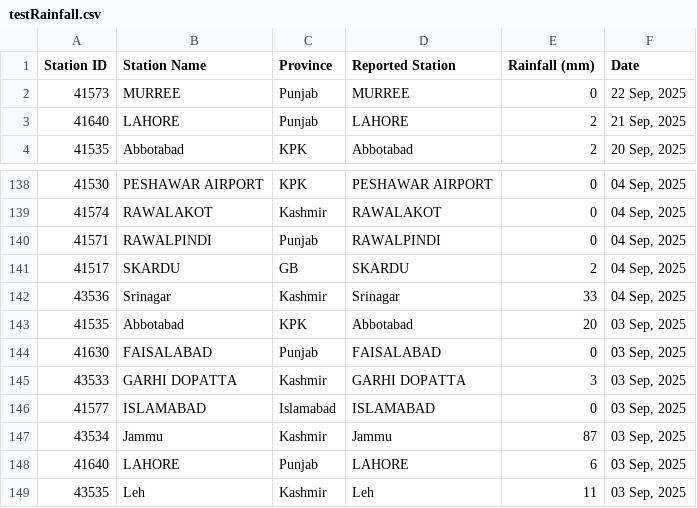
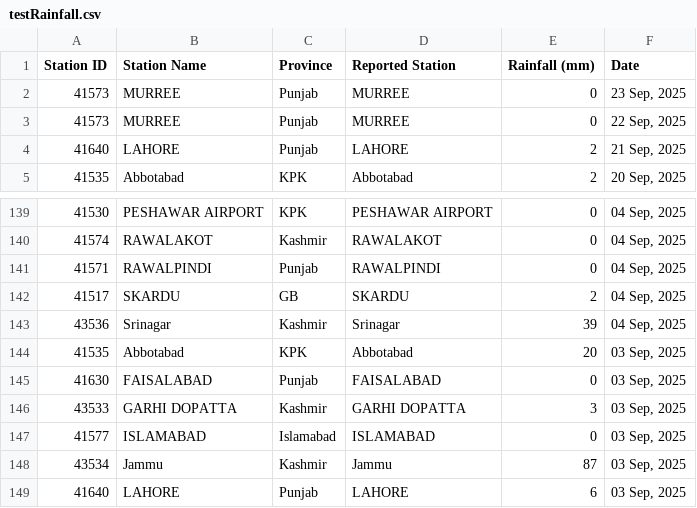
Before and after one commit to muhammadshah10/pakistan-rainfall-scraper, a CSV file: testRainfall.csv, drawn as a sheet; only a part is shown, gaps mark what is left out; the shorter side is filled out with more unchanged rows.

```diff
--- a/testRainfall.csv
+++ b/testRainfall.csv
@@ -1,2 +1,3 @@
 Station ID,Station Name,Province,Reported Station,Rainfall (mm),Date
+41573,MURREE,Punjab,MURREE,0,"23 Sep, 2025"
 41573,MURREE,Punjab,MURREE,0,"22 Sep, 2025"
@@ -141,3 +142,3 @@
 41517,SKARDU,GB,SKARDU,2,"04 Sep, 2025"
-43536,Srinagar,Kashmir,Srinagar,33,"04 Sep, 2025"
+43536,Srinagar,Kashmir,Srinagar,39,"04 Sep, 2025"
 41535,Abbotabad,KPK,Abbotabad,20,"03 Sep, 2025"
```
